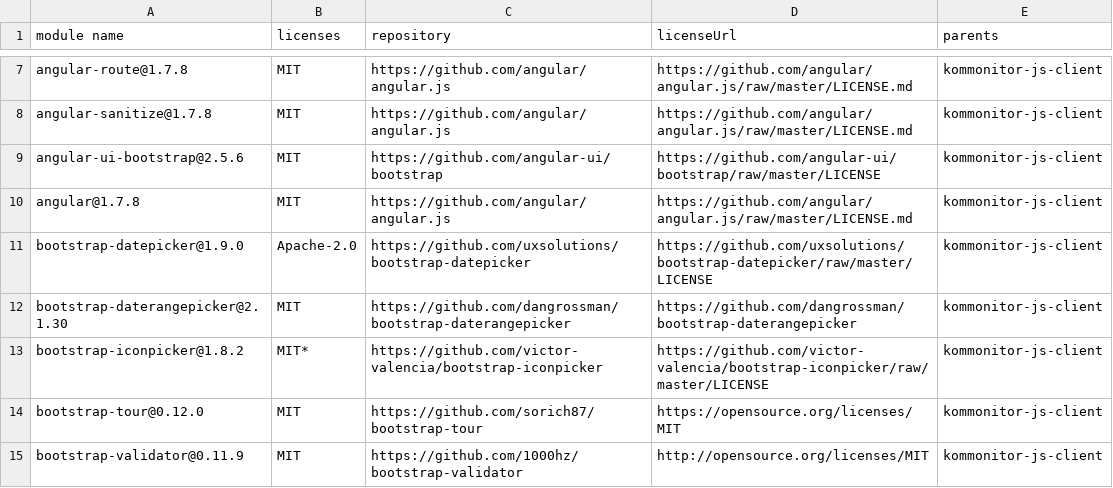
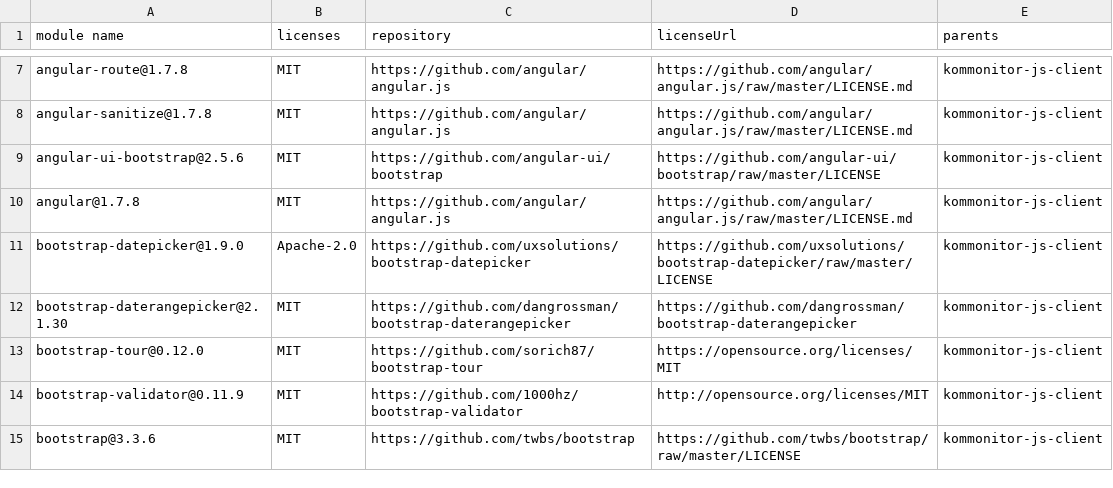
Before and after one commit to KomMonitor/web-client, a CSV file: licenses.csv, drawn as a sheet; only a part is shown, gaps mark what is left out; the shorter side is filled out with more unchanged rows; the diff names each change by its address in the sheet, - before the commit and + after, or states it on an @@ line.

```diff
--- a/licenses.csv
+++ b/licenses.csv
-row 13: bootstrap-iconpicker@1.8.2 | MIT* | https://github.com/victor-valencia/bootstrap-iconpicker | https://github.com/victor-valencia/bootstrap-iconpicker/raw/master/LICENSE | kommonitor-js-client
```
Also changed, not shown: 58 other files.
